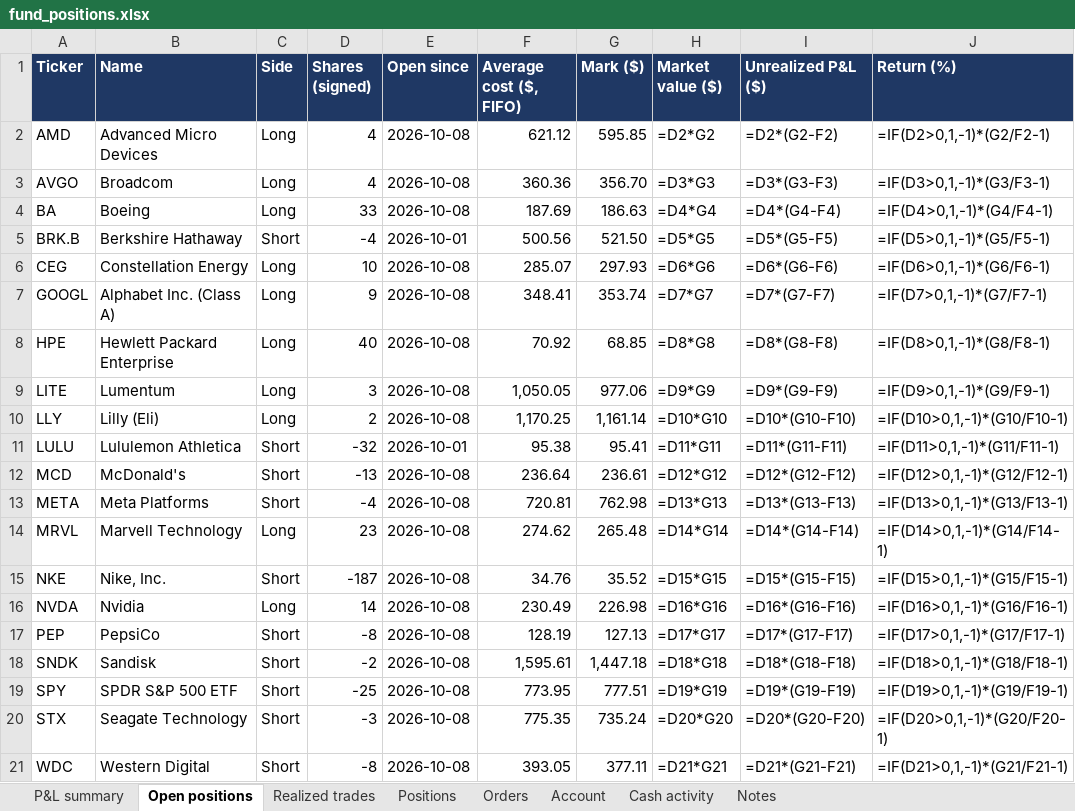
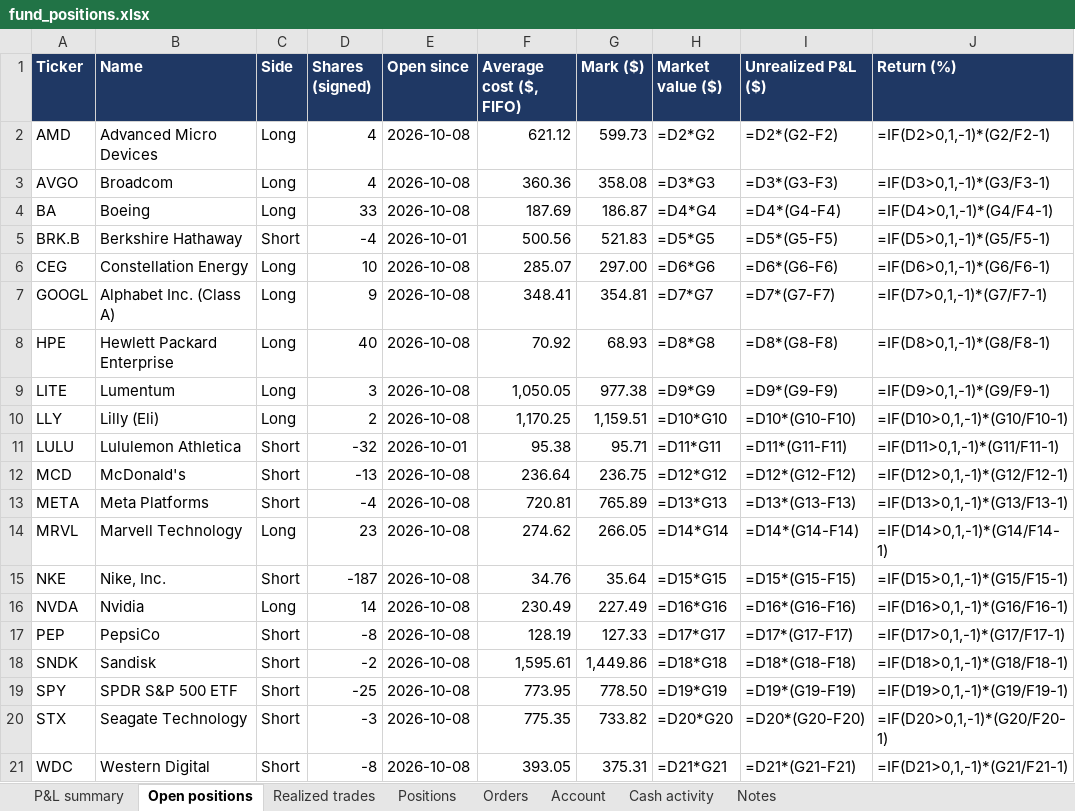
Before and after one commit to andreaskoul/test_trading_agent, an Excel workbook: fund_state/live/ledger/fund_positions.xlsx, sheet Open positions, drawn as a sheet; values as stored, in another font and other column widths than the file's, no borders; formulas without a stored value are shown as written; the diff names each change by its address in the sheet, - before the commit and + after, or states it on an @@ line.

```diff
--- a/fund_state/live/ledger/fund_positions.xlsx (sheet Open positions)
+++ b/fund_state/live/ledger/fund_positions.xlsx (sheet Open positions)
-G2 (Mark ($)): 595.85
+G2 (Mark ($)): 599.73
-G3 (Mark ($)): 356.70
+G3 (Mark ($)): 358.08
-G4 (Mark ($)): 186.63
+G4 (Mark ($)): 186.87
-G5 (Mark ($)): 521.50
+G5 (Mark ($)): 521.83
-G6 (Mark ($)): 297.93
+G6 (Mark ($)): 297.00
-G7 (Mark ($)): 353.74
+G7 (Mark ($)): 354.81
-G8 (Mark ($)): 68.85
+G8 (Mark ($)): 68.93
-G9 (Mark ($)): 977.06
+G9 (Mark ($)): 977.38
-G10 (Mark ($)): 1,161.14
+G10 (Mark ($)): 1,159.51
-G11 (Mark ($)): 95.41
+G11 (Mark ($)): 95.71
-G12 (Mark ($)): 236.61
+G12 (Mark ($)): 236.75
-G13 (Mark ($)): 762.98
+G13 (Mark ($)): 765.89
-G14 (Mark ($)): 265.48
+G14 (Mark ($)): 266.05
-G15 (Mark ($)): 35.52
+G15 (Mark ($)): 35.64
-G16 (Mark ($)): 226.98
+G16 (Mark ($)): 227.49
-G17 (Mark ($)): 127.13
+G17 (Mark ($)): 127.33
-G18 (Mark ($)): 1,447.18
+G18 (Mark ($)): 1,449.86
-G19 (Mark ($)): 777.51
+G19 (Mark ($)): 778.50
-G20 (Mark ($)): 735.24
+G20 (Mark ($)): 733.82
-G21 (Mark ($)): 377.11
+G21 (Mark ($)): 375.31
```
Also changed, not shown: sheet Positions, sheet P&L summary, 1 other file.
